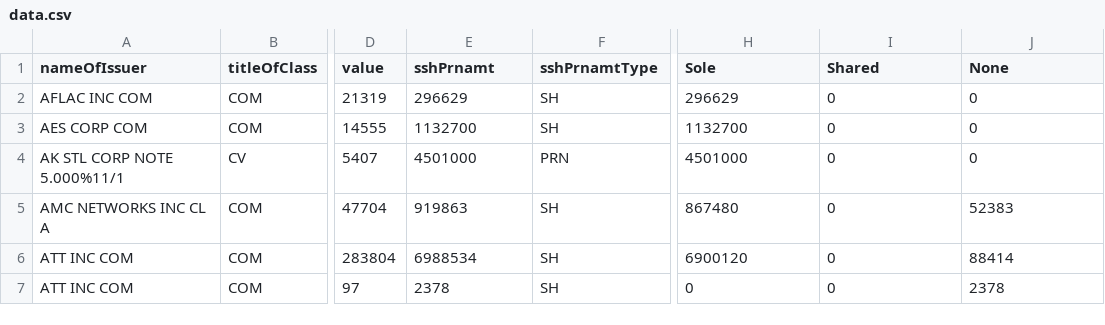
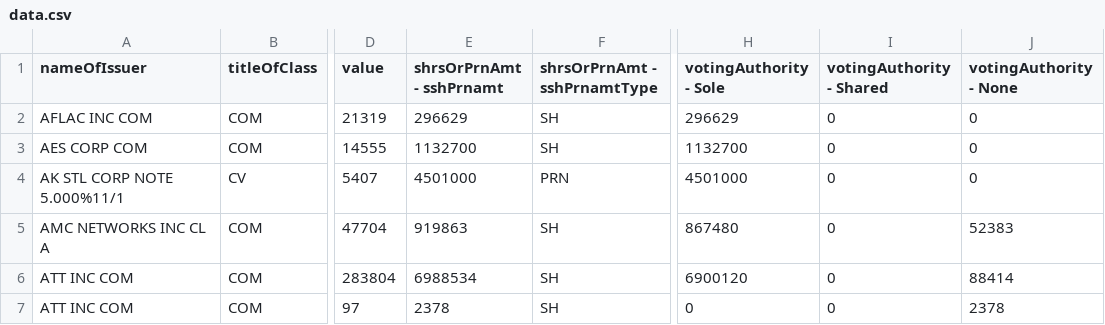
Before and after one commit to khernon1/13Fs, a CSV file: data.csv, drawn as a sheet; only a part is shown, gaps mark what is left out; the diff names each change by its address in the sheet, - before the commit and + after, or states it on an @@ line.

```diff
--- a/data.csv
+++ b/data.csv
-E1: sshPrnamt
+E1: shrsOrPrnAmt - sshPrnamt
-F1: sshPrnamtType
+F1: shrsOrPrnAmt - sshPrnamtType
-H1: Sole
+H1: votingAuthority - Sole
-I1: Shared
+I1: votingAuthority - Shared
-J1: None
+J1: votingAuthority - None
```
Also changed, not shown: 1 other file.
